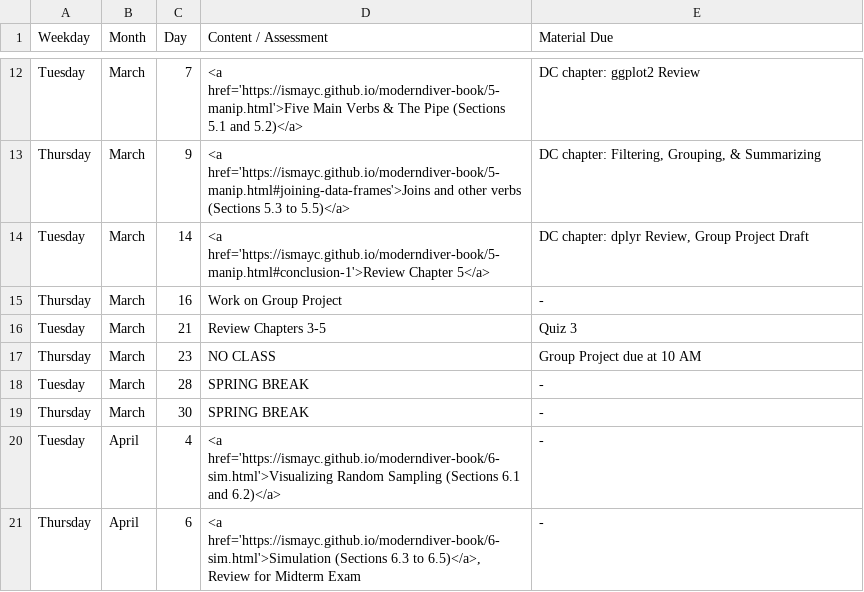
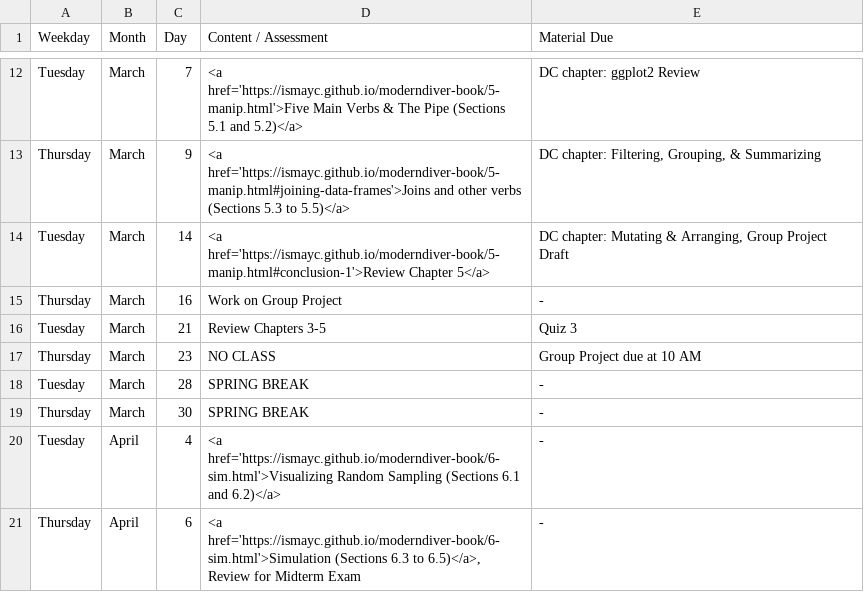
Before and after one commit to ismayc/soc301_s2017, a CSV file: content/schedule.csv, drawn as a sheet; only a part is shown, gaps mark what is left out.

```diff
--- a/content/schedule.csv
+++ b/content/schedule.csv
@@ -13,3 +13,3 @@ Tuesday,March,7,<a href='https://ismayc.github.io/moderndiver-book/5-manip.html'
 Thursday,March,9,<a href='https://ismayc.github.io/moderndiver-book/5-manip.html#joining-data-frames'>Joins and other verbs (Sections 5.3 to 5.5)</a>,"DC chapter: Filtering, Grouping, & Summarizing"
-Tuesday,March,14,<a href='https://ismayc.github.io/moderndiver-book/5-manip.html#conclusion-1'>Review Chapter 5</a>,"DC chapter: dplyr Review, Group Project Draft"
+Tuesday,March,14,<a href='https://ismayc.github.io/moderndiver-book/5-manip.html#conclusion-1'>Review Chapter 5</a>,"DC chapter: Mutating & Arranging, Group Project Draft"
 Thursday,March,16,Work on Group Project,-
```
Also changed, not shown: docs/schedule.csv, 3 other files.
